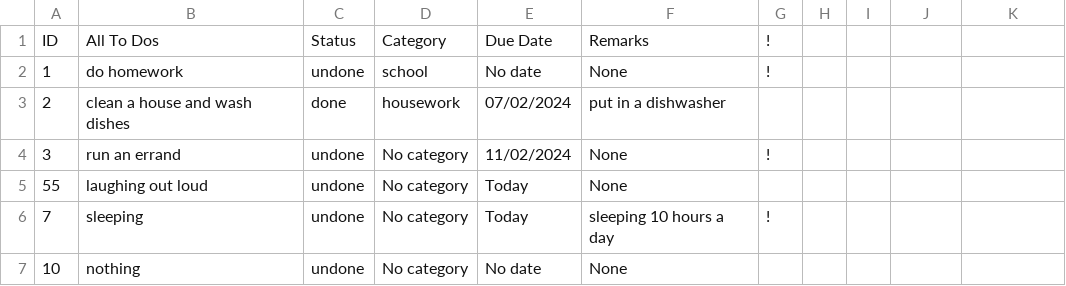
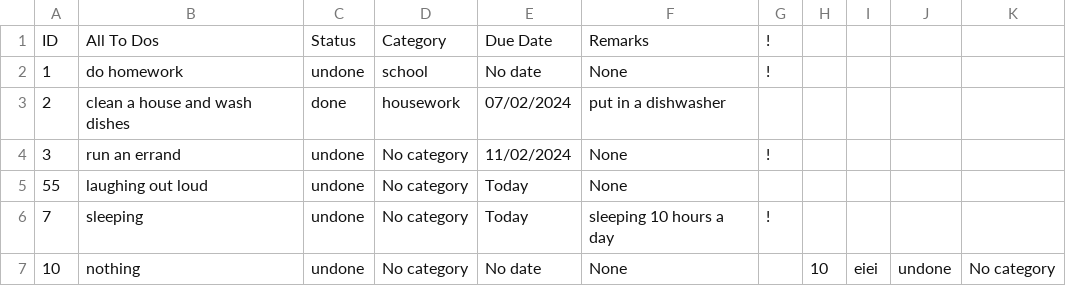
Before and after one commit to PpGamerer/To-Do-List, a CSV file: data.csv, drawn as a sheet.

Commit message:
updated

```diff
--- a/data.csv
+++ b/data.csv
@@ -6,2 +6,2 @@ ID,All To Dos,Status,Category,Due Date,Remarks,!
 7,sleeping,undone,No category,Today,sleeping 10 hours a day,!
-10,nothing,undone,No category,No date,None,,
+10,nothing,undone,No category,No date,None,,10,eiei,undone,No category,,,
```
